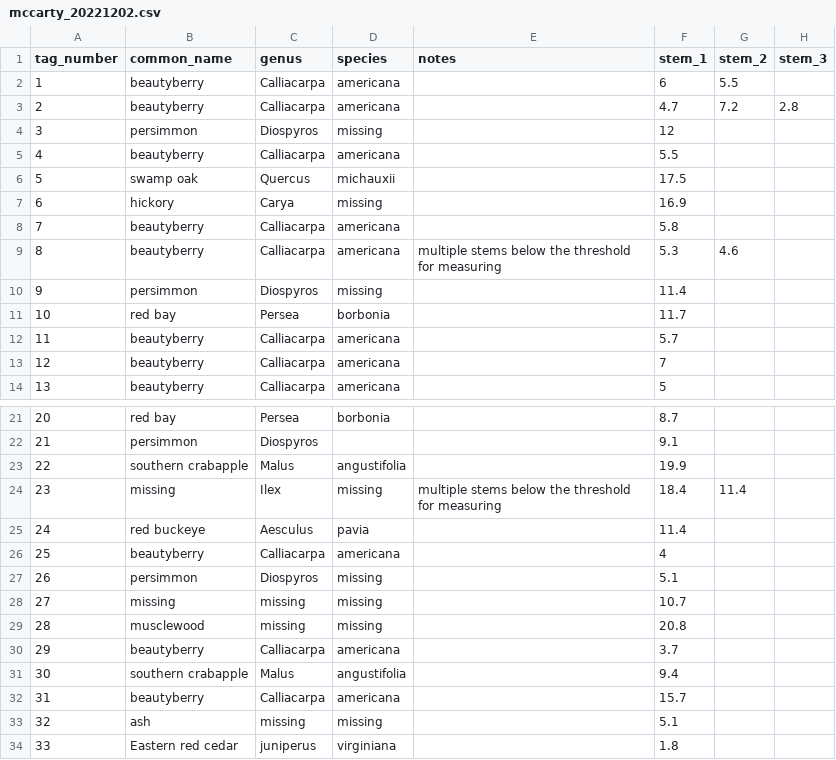
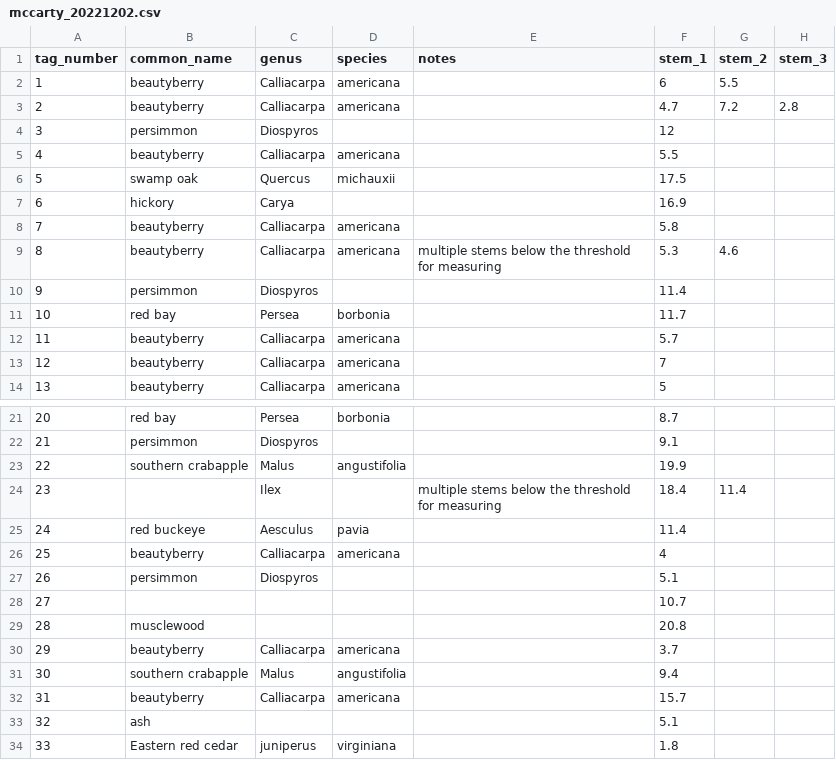
Before and after one commit to BrunaLab/mccarty_woods, a CSV file: data_raw/mccarty_20221202.csv, drawn as a sheet; only a part is shown, gaps mark what is left out.

```diff
--- a/data_raw/mccarty_20221202.csv
+++ b/data_raw/mccarty_20221202.csv
@@ -3,9 +3,9 @@
 2,beautyberry,Calliacarpa,americana,,4.7,7.2,2.8
-3,persimmon,Diospyros,missing,,12,,
+3,persimmon,Diospyros,,,12,,
 4,beautyberry,Calliacarpa,americana,,5.5,,
 5,swamp oak,Quercus,michauxii,,17.5,,
-6,hickory,Carya,missing,,16.9,,
+6,hickory,Carya,,,16.9,,
 7,beautyberry,Calliacarpa,americana,,5.8,,
 8,beautyberry,Calliacarpa,americana,multiple stems below the threshold for measuring,5.3,4.6,
-9,persimmon,Diospyros,missing,,11.4,,
+9,persimmon,Diospyros,,,11.4,,
 10,red bay,Persea,borbonia,,11.7,,
@@ -23,8 +23,8 @@
 22,southern crabapple,Malus,angustifolia,,19.9,,
-23,missing,Ilex,missing,multiple stems below the threshold for measuring,18.4,11.4,
+23,,Ilex,,multiple stems below the threshold for measuring,18.4,11.4,
 24,red buckeye ,Aesculus,pavia,,11.4,,
 25,beautyberry,Calliacarpa,americana,,4,,
-26,persimmon,Diospyros,missing,,5.1,,
-27,missing,missing,missing,,10.7,,
-28,musclewood,missing,missing,,20.8,,
+26,persimmon,Diospyros,,,5.1,,
+27,,,,,10.7,,
+28,musclewood,,,,20.8,,
 29,beautyberry,Calliacarpa,americana,,3.7,,
@@ -32,3 +32,3 @@
 31,beautyberry,Calliacarpa,americana,,15.7,,
-32,ash,missing,missing,,5.1,,
+32,ash,,,,5.1,,
 33,Eastern red cedar,juniperus,virginiana,,1.8,,
```
Also changed, not shown: data_clean/mccarty_trees_20221202.csv, 1 other file.
